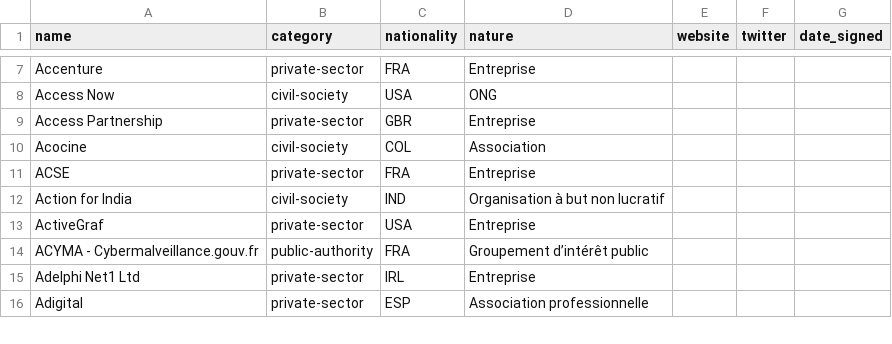
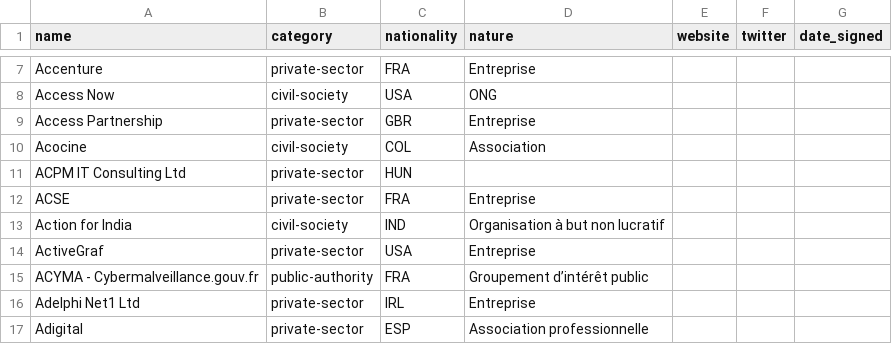
Before and after one commit to ambanum/ParisCall, a CSV file: supporters.csv, drawn as a sheet; only a part is shown, gaps mark what is left out; the diff names each change by its address in the sheet, - before the commit and + after, or states it on an @@ line.

Commit message:
Create acpm_it_consulting_ltd-private-sector-HUN.md [skip ci]

```diff
--- a/supporters.csv
+++ b/supporters.csv
+row 11: ACPM IT Consulting Ltd | private-sector | HUN
```
Also changed, not shown: 8 other files.
